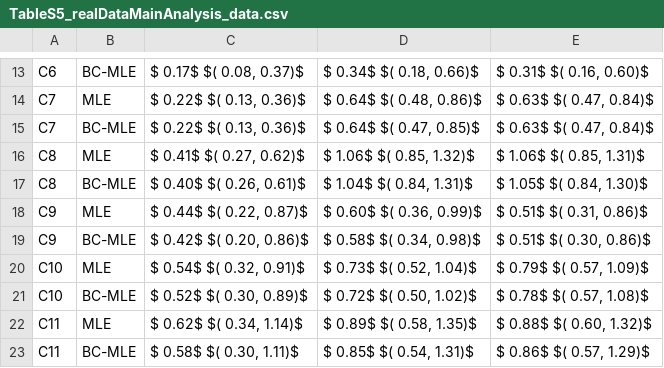
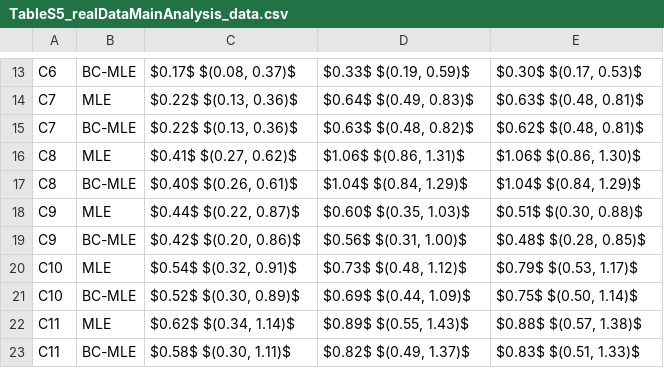
Before and after one commit to sarahlotspeich/SLDeepAssay, a CSV file: real_data_application_revision/TableS5_realDataMainAnalysis_data.csv, drawn as a sheet; only a part is shown, gaps mark what is left out; the diff covers the shown part only.

```diff
--- a/real_data_application_revision/TableS5_realDataMainAnalysis_data.csv
+++ b/real_data_application_revision/TableS5_realDataMainAnalysis_data.csv
@@ -13,11 +13,11 @@
-"C6","BC-MLE","$ 0.17$ $( 0.08,  0.37)$","$ 0.34$ $( 0.18,  0.66)$","$ 0.31$ $( 0.16,  0.60)$"
-"C7","MLE","$ 0.22$ $( 0.13,  0.36)$","$ 0.64$ $( 0.48,  0.86)$","$ 0.63$ $( 0.47,  0.84)$"
-"C7","BC-MLE","$ 0.22$ $( 0.13,  0.36)$","$ 0.64$ $( 0.47,  0.85)$","$ 0.63$ $( 0.47,  0.84)$"
-"C8","MLE","$ 0.41$ $( 0.27,  0.62)$","$ 1.06$ $( 0.85,  1.32)$","$ 1.06$ $( 0.85,  1.31)$"
-"C8","BC-MLE","$ 0.40$ $( 0.26,  0.61)$","$ 1.04$ $( 0.84,  1.31)$","$ 1.05$ $( 0.84,  1.30)$"
-"C9","MLE","$ 0.44$ $( 0.22,  0.87)$","$ 0.60$ $( 0.36,  0.99)$","$ 0.51$ $( 0.31,  0.86)$"
-"C9","BC-MLE","$ 0.42$ $( 0.20,  0.86)$","$ 0.58$ $( 0.34,  0.98)$","$ 0.51$ $( 0.30,  0.86)$"
-"C10","MLE","$ 0.54$ $( 0.32,  0.91)$","$ 0.73$ $( 0.52,  1.04)$","$ 0.79$ $( 0.57,  1.09)$"
-"C10","BC-MLE","$ 0.52$ $( 0.30,  0.89)$","$ 0.72$ $( 0.50,  1.02)$","$ 0.78$ $( 0.57,  1.08)$"
-"C11","MLE","$ 0.62$ $( 0.34,  1.14)$","$ 0.89$ $( 0.58,  1.35)$","$ 0.88$ $( 0.60,  1.32)$"
-"C11","BC-MLE","$ 0.58$ $( 0.30,  1.11)$","$ 0.85$ $( 0.54,  1.31)$","$ 0.86$ $( 0.57,  1.29)$"
+"C6","BC-MLE","$0.17$ $(0.08, 0.37)$","$0.33$ $(0.19, 0.59)$","$0.30$ $(0.17, 0.53)$"
+"C7","MLE","$0.22$ $(0.13, 0.36)$","$0.64$ $(0.49, 0.83)$","$0.63$ $(0.48, 0.81)$"
+"C7","BC-MLE","$0.22$ $(0.13, 0.36)$","$0.63$ $(0.48, 0.82)$","$0.62$ $(0.48, 0.81)$"
+"C8","MLE","$0.41$ $(0.27, 0.62)$","$1.06$ $(0.86, 1.31)$","$1.06$ $(0.86, 1.30)$"
+"C8","BC-MLE","$0.40$ $(0.26, 0.61)$","$1.04$ $(0.84, 1.29)$","$1.04$ $(0.84, 1.29)$"
+"C9","MLE","$0.44$ $(0.22, 0.87)$","$0.60$ $(0.35, 1.03)$","$0.51$ $(0.30, 0.88)$"
+"C9","BC-MLE","$0.42$ $(0.20, 0.86)$","$0.56$ $(0.31, 1.00)$","$0.48$ $(0.28, 0.85)$"
+"C10","MLE","$0.54$ $(0.32, 0.91)$","$0.73$ $(0.48, 1.12)$","$0.79$ $(0.53, 1.17)$"
+"C10","BC-MLE","$0.52$ $(0.30, 0.89)$","$0.69$ $(0.44, 1.09)$","$0.75$ $(0.50, 1.14)$"
+"C11","MLE","$0.62$ $(0.34, 1.14)$","$0.89$ $(0.55, 1.43)$","$0.88$ $(0.57, 1.38)$"
+"C11","BC-MLE","$0.58$ $(0.30, 1.11)$","$0.82$ $(0.49, 1.37)$","$0.83$ $(0.51, 1.33)$"
```
Also changed, not shown: 69 edited cells elsewhere in this file, real_data_application_revision/TableS7_realDataLRT_data.csv, real_data_application_revision/figure2_data.csv, 1 other file.
